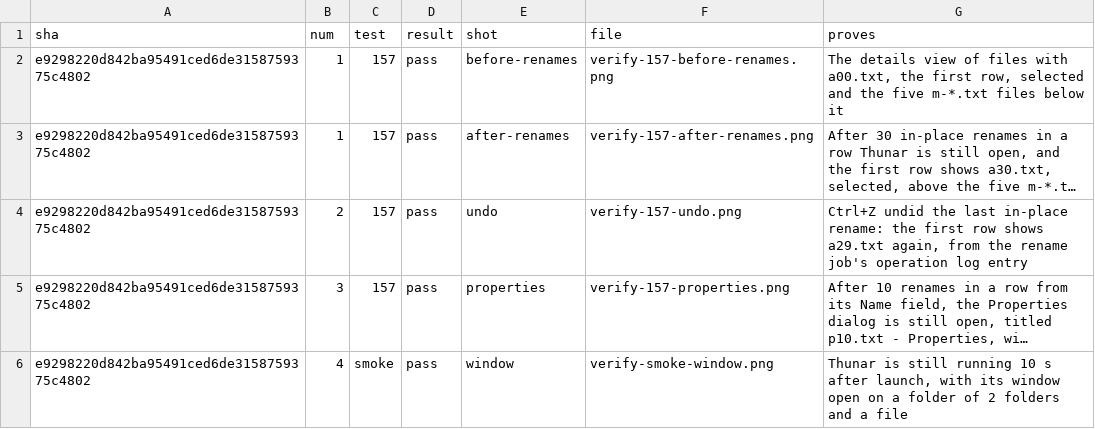
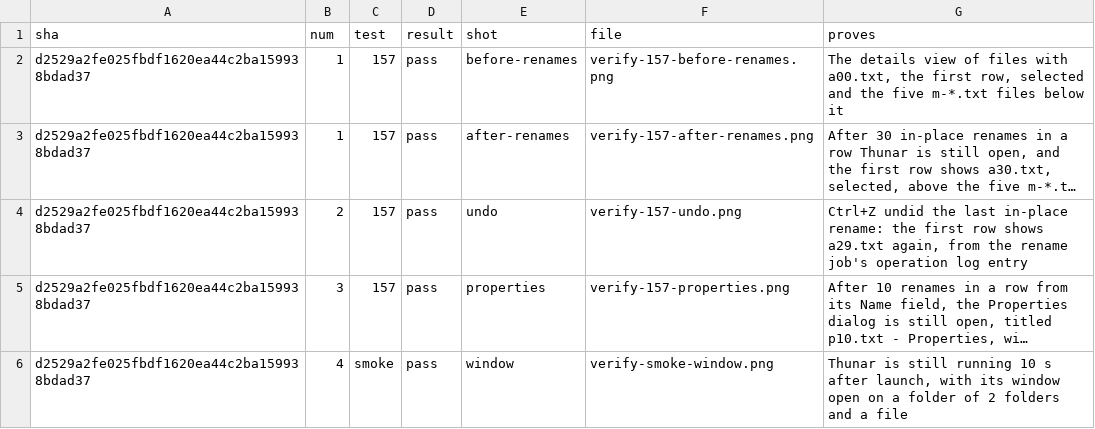
Before and after one commit to alexhu98/thunar, a TSV file: pr-158/verify.tsv, drawn as a sheet; long unchanged cells end in …; the diff names each change by its address in the sheet, - before the commit and + after, or states it on an @@ line.

```diff
--- a/pr-158/verify.tsv
+++ b/pr-158/verify.tsv
-A2:A6 (sha): e9298220d842ba95491ced6de3158759375c4802
+A2:A6 (sha): d2529a2fe025fbdf1620ea44c2ba159938bdad37
```
Also changed, not shown: 5 other files.
